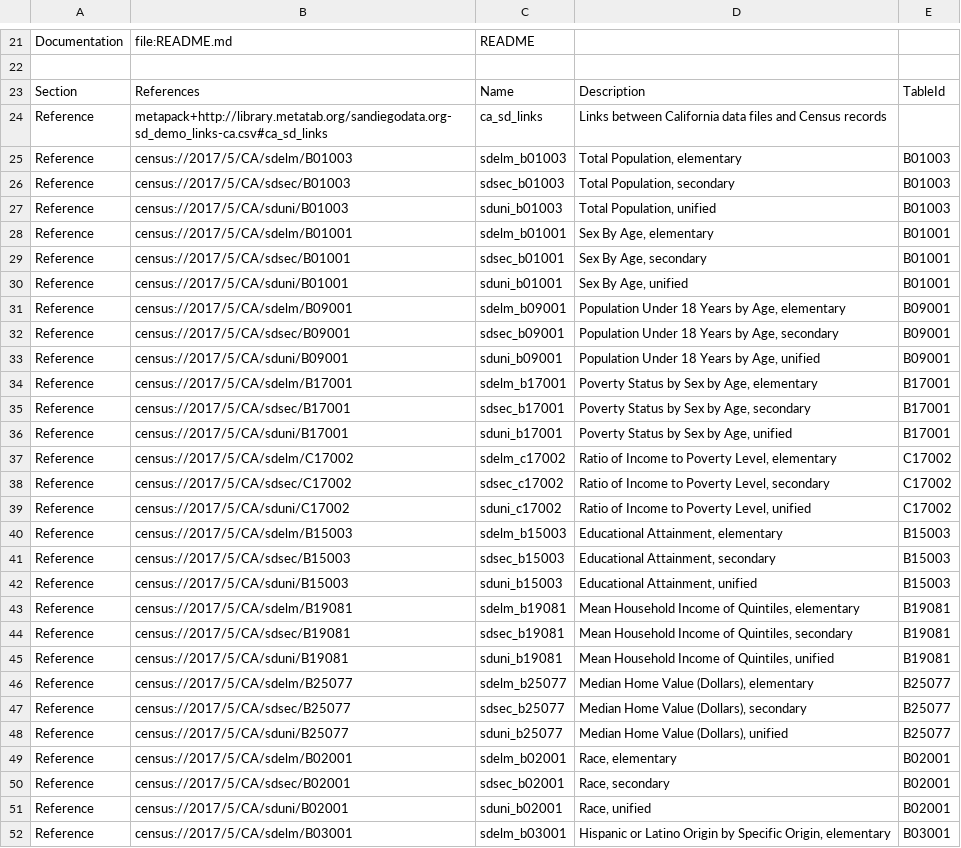
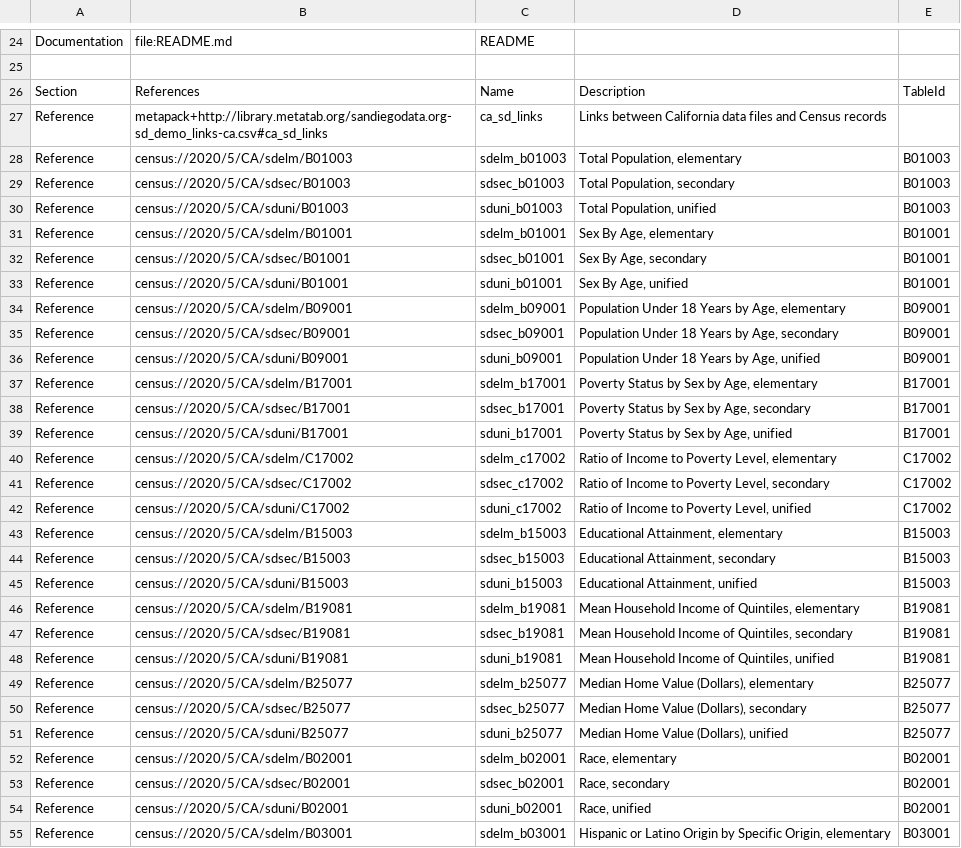
Before and after one commit to metatab-packages/census.gov-district_demo-ca, a CSV file: metadata.csv, drawn as a sheet; only a part is shown, gaps mark what is left out; the diff covers the shown part only.

```diff
--- a/metadata.csv
+++ b/metadata.csv
@@ -24,29 +27,29 @@ Section,References,Name,Description,TableId,
 Reference,metapack+http://library.metatab.org/sandiegodata.org-sd_demo_links-ca.csv#ca_sd_links,ca_sd_links,Links between California data files and Census records,,
-Reference,census://2017/5/CA/sdelm/B01003,sdelm_b01003,"Total Population, elementary",B01003,
-Reference,census://2017/5/CA/sdsec/B01003,sdsec_b01003,"Total Population, secondary",B01003,
-Reference,census://2017/5/CA/sduni/B01003,sduni_b01003,"Total Population, unified",B01003,
-Reference,census://2017/5/CA/sdelm/B01001,sdelm_b01001,"Sex By Age, elementary",B01001,
-Reference,census://2017/5/CA/sdsec/B01001,sdsec_b01001,"Sex By Age, secondary",B01001,
-Reference,census://2017/5/CA/sduni/B01001,sduni_b01001,"Sex By Age, unified",B01001,
-Reference,census://2017/5/CA/sdelm/B09001,sdelm_b09001,"Population Under 18 Years by Age, elementary",B09001,
-Reference,census://2017/5/CA/sdsec/B09001,sdsec_b09001,"Population Under 18 Years by Age, secondary",B09001,
-Reference,census://2017/5/CA/sduni/B09001,sduni_b09001,"Population Under 18 Years by Age, unified",B09001,
-Reference,census://2017/5/CA/sdelm/B17001,sdelm_b17001,"Poverty Status by Sex by Age, elementary",B17001,
-Reference,census://2017/5/CA/sdsec/B17001,sdsec_b17001,"Poverty Status by Sex by Age, secondary",B17001,
-Reference,census://2017/5/CA/sduni/B17001,sduni_b17001,"Poverty Status by Sex by Age, unified",B17001,
-Reference,census://2017/5/CA/sdelm/C17002,sdelm_c17002,"Ratio of Income to Poverty Level, elementary",C17002,
-Reference,census://2017/5/CA/sdsec/C17002,sdsec_c17002,"Ratio of Income to Poverty Level, secondary",C17002,
-Reference,census://2017/5/CA/sduni/C17002,sduni_c17002,"Ratio of Income to Poverty Level, unified",C17002,
-Reference,census://2017/5/CA/sdelm/B15003,sdelm_b15003,"Educational Attainment, elementary",B15003,
-Reference,census://2017/5/CA/sdsec/B15003,sdsec_b15003,"Educational Attainment, secondary",B15003,
-Reference,census://2017/5/CA/sduni/B15003,sduni_b15003,"Educational Attainment, unified",B15003,
-Reference,census://2017/5/CA/sdelm/B19081,sdelm_b19081,"Mean Household Income of Quintiles, elementary",B19081,
-Reference,census://2017/5/CA/sdsec/B19081,sdsec_b19081,"Mean Household Income of Quintiles, secondary",B19081,
-Reference,census://2017/5/CA/sduni/B19081,sduni_b19081,"Mean Household Income of Quintiles, unified",B19081,
-Reference,census://2017/5/CA/sdelm/B25077,sdelm_b25077,"Median Home Value (Dollars), elementary",B25077,
-Reference,census://2017/5/CA/sdsec/B25077,sdsec_b25077,"Median Home Value (Dollars), secondary",B25077,
-Reference,census://2017/5/CA/sduni/B25077,sduni_b25077,"Median Home Value (Dollars), unified",B25077,
-Reference,census://2017/5/CA/sdelm/B02001,sdelm_b02001,"Race, elementary",B02001,
-Reference,census://2017/5/CA/sdsec/B02001,sdsec_b02001,"Race, secondary",B02001,
-Reference,census://2017/5/CA/sduni/B02001,sduni_b02001,"Race, unified",B02001,
-Reference,census://2017/5/CA/sdelm/B03001,sdelm_b03001,"Hispanic or Latino Origin by Specific Origin, elementary",B03001,
+Reference,census://2020/5/CA/sdelm/B01003,sdelm_b01003,"Total Population, elementary",B01003,
+Reference,census://2020/5/CA/sdsec/B01003,sdsec_b01003,"Total Population, secondary",B01003,
+Reference,census://2020/5/CA/sduni/B01003,sduni_b01003,"Total Population, unified",B01003,
+Reference,census://2020/5/CA/sdelm/B01001,sdelm_b01001,"Sex By Age, elementary",B01001,
+Reference,census://2020/5/CA/sdsec/B01001,sdsec_b01001,"Sex By Age, secondary",B01001,
+Reference,census://2020/5/CA/sduni/B01001,sduni_b01001,"Sex By Age, unified",B01001,
+Reference,census://2020/5/CA/sdelm/B09001,sdelm_b09001,"Population Under 18 Years by Age, elementary",B09001,
+Reference,census://2020/5/CA/sdsec/B09001,sdsec_b09001,"Population Under 18 Years by Age, secondary",B09001,
+Reference,census://2020/5/CA/sduni/B09001,sduni_b09001,"Population Under 18 Years by Age, unified",B09001,
+Reference,census://2020/5/CA/sdelm/B17001,sdelm_b17001,"Poverty Status by Sex by Age, elementary",B17001,
+Reference,census://2020/5/CA/sdsec/B17001,sdsec_b17001,"Poverty Status by Sex by Age, secondary",B17001,
+Reference,census://2020/5/CA/sduni/B17001,sduni_b17001,"Poverty Status by Sex by Age, unified",B17001,
+Reference,census://2020/5/CA/sdelm/C17002,sdelm_c17002,"Ratio of Income to Poverty Level, elementary",C17002,
+Reference,census://2020/5/CA/sdsec/C17002,sdsec_c17002,"Ratio of Income to Poverty Level, secondary",C17002,
+Reference,census://2020/5/CA/sduni/C17002,sduni_c17002,"Ratio of Income to Poverty Level, unified",C17002,
+Reference,census://2020/5/CA/sdelm/B15003,sdelm_b15003,"Educational Attainment, elementary",B15003,
+Reference,census://2020/5/CA/sdsec/B15003,sdsec_b15003,"Educational Attainment, secondary",B15003,
+Reference,census://2020/5/CA/sduni/B15003,sduni_b15003,"Educational Attainment, unified",B15003,
+Reference,census://2020/5/CA/sdelm/B19081,sdelm_b19081,"Mean Household Income of Quintiles, elementary",B19081,
+Reference,census://2020/5/CA/sdsec/B19081,sdsec_b19081,"Mean Household Income of Quintiles, secondary",B19081,
+Reference,census://2020/5/CA/sduni/B19081,sduni_b19081,"Mean Household Income of Quintiles, unified",B19081,
+Reference,census://2020/5/CA/sdelm/B25077,sdelm_b25077,"Median Home Value (Dollars), elementary",B25077,
+Reference,census://2020/5/CA/sdsec/B25077,sdsec_b25077,"Median Home Value (Dollars), secondary",B25077,
+Reference,census://2020/5/CA/sduni/B25077,sduni_b25077,"Median Home Value (Dollars), unified",B25077,
+Reference,census://2020/5/CA/sdelm/B02001,sdelm_b02001,"Race, elementary",B02001,
+Reference,census://2020/5/CA/sdsec/B02001,sdsec_b02001,"Race, secondary",B02001,
+Reference,census://2020/5/CA/sduni/B02001,sduni_b02001,"Race, unified",B02001,
+Reference,census://2020/5/CA/sdelm/B03001,sdelm_b03001,"Hispanic or Latino Origin by Specific Origin, elementary",B03001,
```
Also changed, not shown: 3 added rows and 6 edited cells elsewhere in this file, 3 other files.
